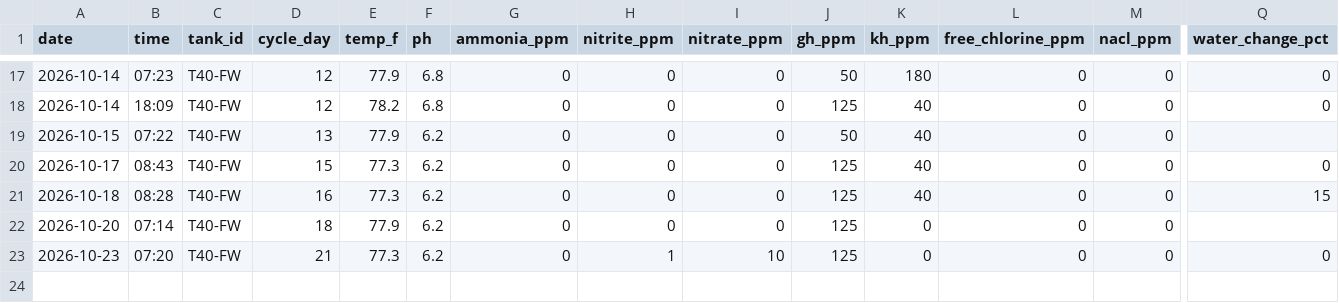
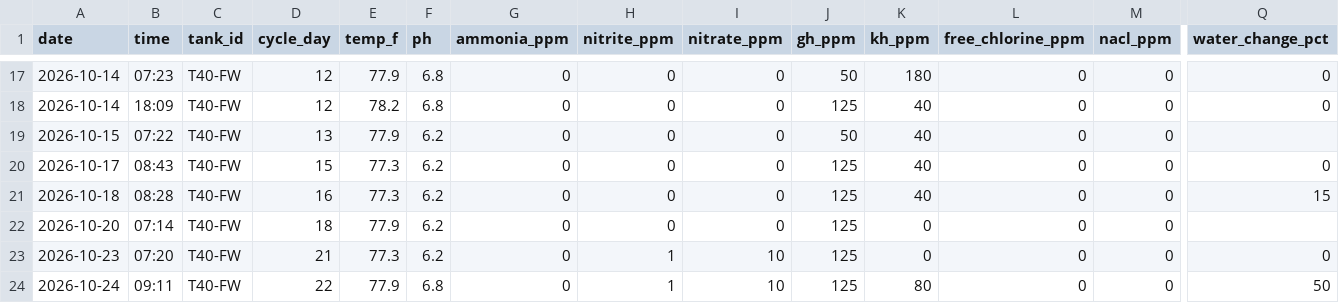
Before and after one commit to cartoticus/Tank-Manager, a CSV file: tank_water_log.csv, drawn as a sheet; only a part is shown, gaps mark what is left out; rows hold the shown columns only; the diff names each change by its address in the sheet, - before the commit and + after, or states it on an @@ line.

```diff
--- a/tank_water_log.csv
+++ b/tank_water_log.csv
+row 24: 2026-10-24 | 09:11 | T40-FW | 22 | 77.9 | 6.8 | 0 | 1 | 10 | 125 | 80 | 0 | 0 | 50
```
Also changed, not shown: 1 other file.
